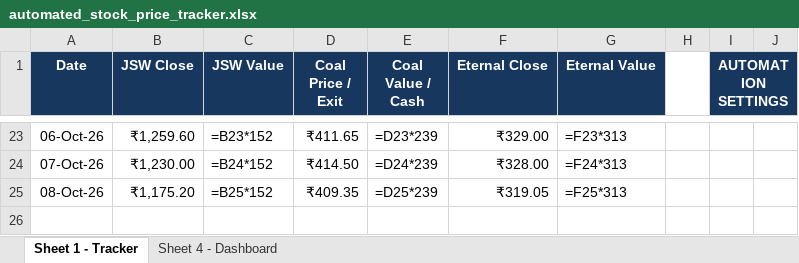
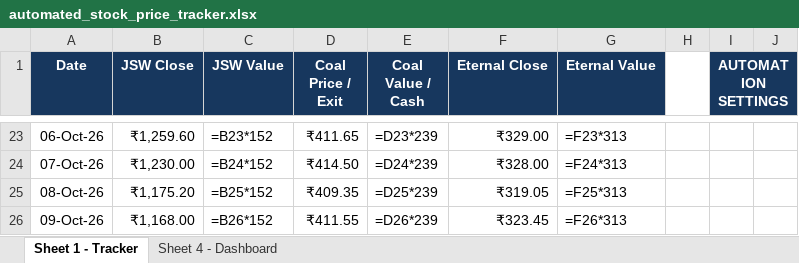
Before and after one commit to 25021141139Preetam/Stock-Tracker, an Excel workbook: automated_stock_price_tracker.xlsx, sheet Sheet 1 - Tracker, drawn as a sheet; only a part is shown, gaps mark what is left out; values as stored, in another font and other column widths than the file's, no borders; formulas without a stored value are shown as written; conditional formats and table styles not drawn; the diff names each change by its address in the sheet, - before the commit and + after, or states it on an @@ line.

```diff
--- a/automated_stock_price_tracker.xlsx (sheet Sheet 1 - Tracker)
+++ b/automated_stock_price_tracker.xlsx (sheet Sheet 1 - Tracker)
+row 26: 09-Oct-26 | ₹1,168.00 | =B26*152 | ₹411.55 | =D26*239 | ₹323.45 | =F26*313
```
Also changed, not shown: charts or pictures, 2 other files.
